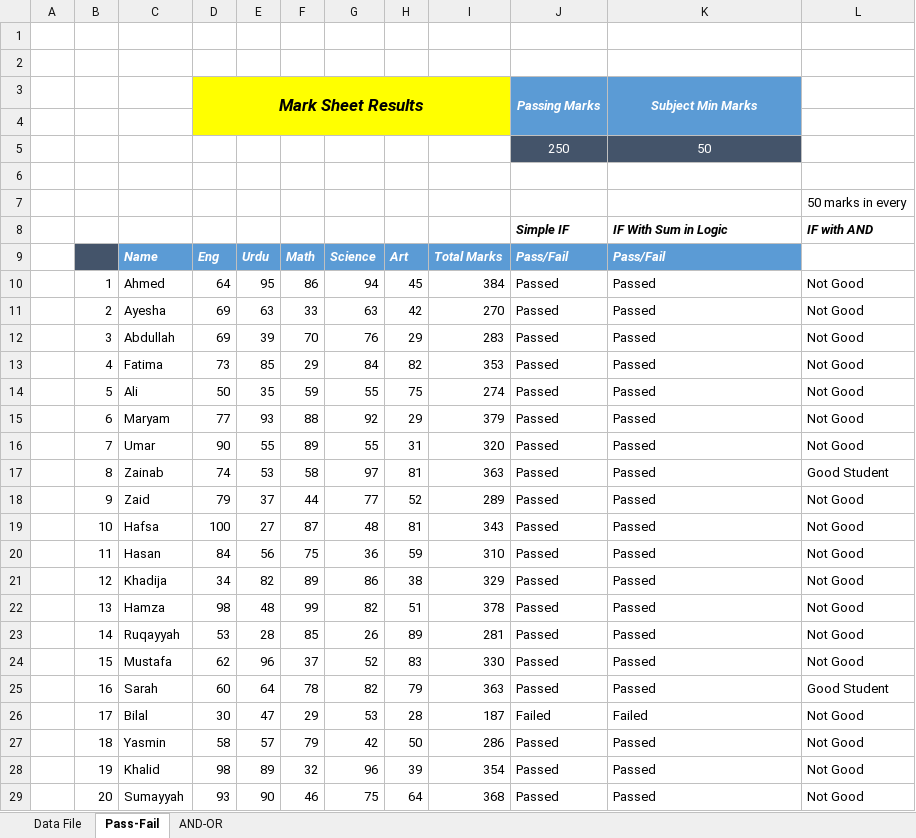
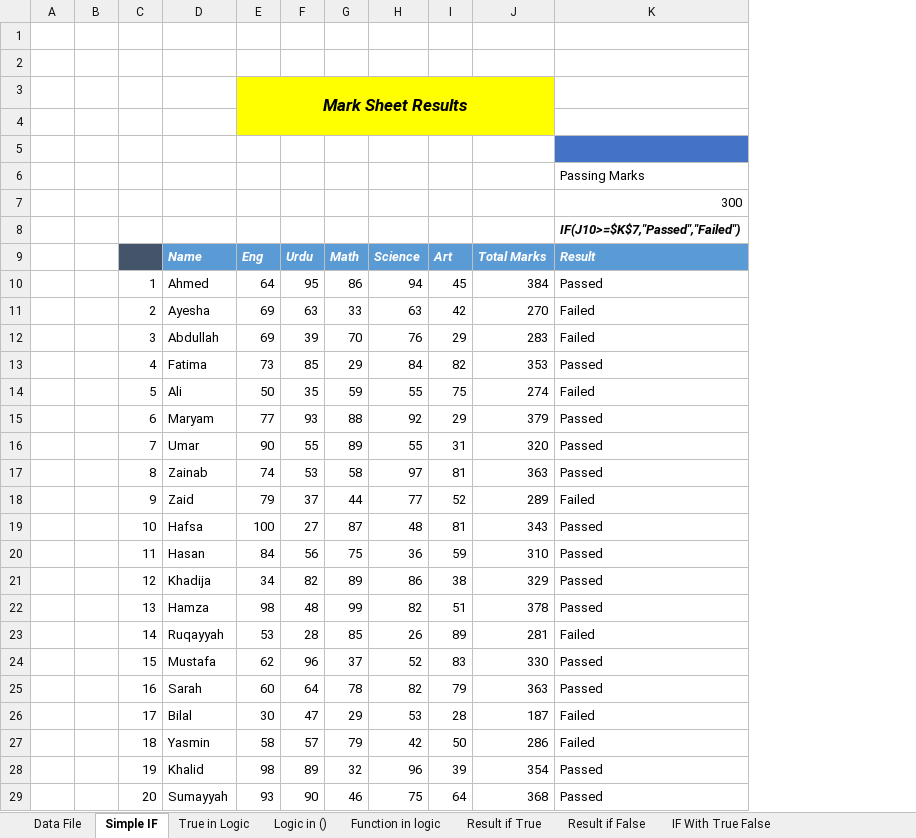
Before and after one commit to BilalDataAnalyst/Excel-Advance-Practice, an Excel workbook: Functions/1 IF, IFs, AND, OR Functions/Data file.xlsx, sheet Simple IF, drawn as a sheet; only a part is shown; values as stored, in another font and other column widths than the file's, no borders; conditional formats not drawn; removed rows and columns are numbered as before the commit, all else as after; the diff covers the shown part only; the diff names each change by its address in the sheet, - before the commit and + after, or states it on an @@ line.

Commit message:
More sheets for IF added

```diff
--- a/Functions/1 IF, IFs, AND, OR Functions/Data file.xlsx (sheet Simple IF)
+++ b/Functions/1 IF, IFs, AND, OR Functions/Data file.xlsx (sheet Simple IF)
-sheet tab: Pass-Fail
+sheet tab: Simple IF
-sheet tab: AND-OR
+sheet tab: True in Logic
+sheet tab: Logic in ()
+sheet tab: Function in logic
+sheet tab: Result if True
+sheet tab: Result if False
+sheet tab: IF With True False
+column B, empty
-column J, rows 8-29: Simple IF | Pass/Fail | Passed | Passed | Passed | Passed | Passed | Passed | Passed | Passed | Passed | Passed | Passed | Passed | Passed | Passed | Passed | Passed | Failed | Passed | Passed | Passed
-column L, rows 7-29: 50 marks in every | IF with AND |  | Not Good | Not Good | Not Good | Not Good | Not Good | Not Good | Not Good | Good Student | Not Good | Not Good | Not Good | Not Good | Not Good | Not Good | Not Good | Good Student | Not Good | Not Good | Not Good | Not Good
-row 3:  |  |  | Mark Sheet Results |  |  |  |  |  | Passing Marks | Subject Min Marks
-E3: (empty)
+E3: Mark Sheet Results
+E3:J4 merged
-K3 fill: #5B9BD5
+K3 fill: none
-row 5:  |  |  |  |  |  |  |  |  | 250 | 50
-E4:J4 fill: none
+E4:J4 fill: #FFFF00
-K5 fill: none
+K5 fill: #4472C4
-K6: IF With Sum in Logic
+K6: Passing Marks
@@ K6 bold: on → off, italic: on → off @@
+row 7:  |  |  |  |  |  |  |  |  |  | 300
+row 8:  |  |  |  |  |  |  |  |  |  | IF(J10>=$K$7,"Passed","Failed")
-K9: Pass/Fail
+K9: Result
-K11:K12: Passed
+K11:K12: Failed
-K14: Passed
+K14: Failed
-K18: Passed
+K18: Failed
-K23: Passed
+K23: Failed
-K27: Passed
+K27: Failed
```
Also changed, not shown: 14 edited cells elsewhere in this sheet, sheet Data File, formulas that keep their value.
